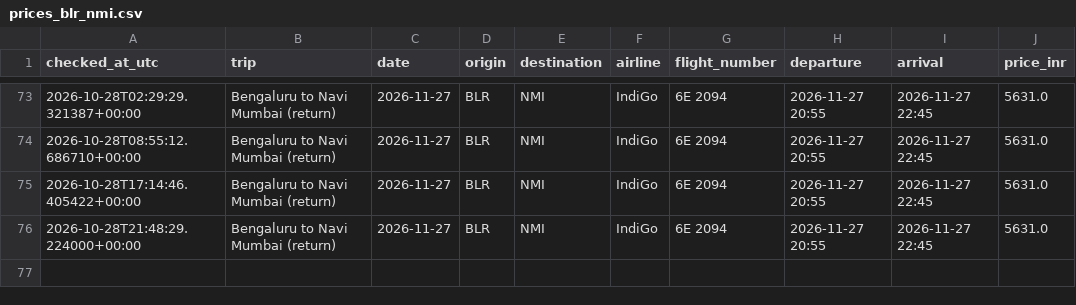
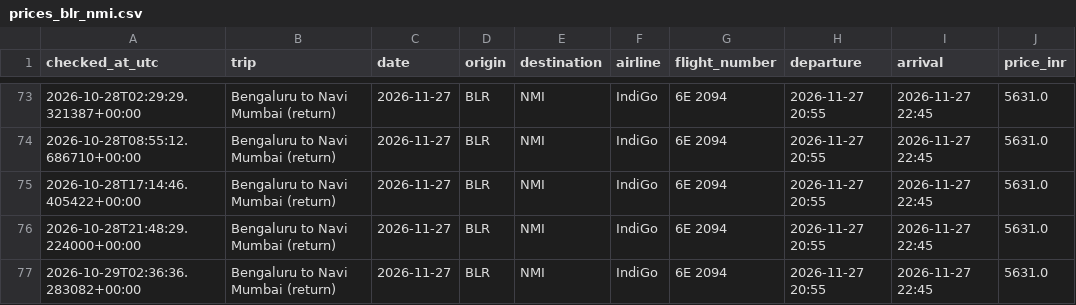
Before and after one commit to Pulkit251/flight_tracker, a CSV file: data/prices_blr_nmi.csv, drawn as a sheet; only a part is shown, gaps mark what is left out; the diff names each change by its address in the sheet, - before the commit and + after, or states it on an @@ line.

```diff
--- a/data/prices_blr_nmi.csv
+++ b/data/prices_blr_nmi.csv
+row 77: 2026-10-29T02:36:36.283082+00:00 | Bengaluru to Navi Mumbai (return) | 2026-11-27 | BLR | NMI | IndiGo | 6E 2094 | 2026-11-27 20:55 | 2026-11-27 22:45 | 5631.0
```
Also changed, not shown: data/prices_nmi_blr.csv.
